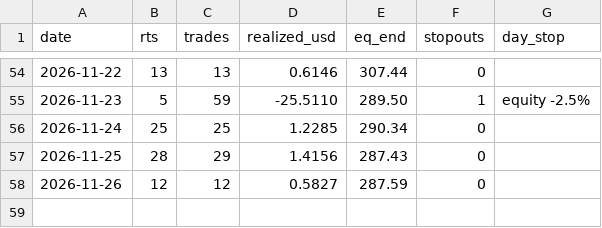
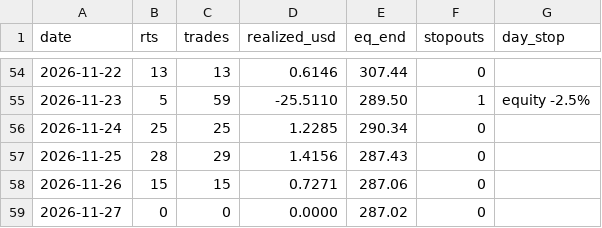
Before and after one commit to Fitrilv3526T/trendgrid, a CSV file: docs/data/day_log.csv, drawn as a sheet; only a part is shown, gaps mark what is left out.

```diff
--- a/docs/data/day_log.csv
+++ b/docs/data/day_log.csv
@@ -57,2 +57,3 @@ date,rts,trades,realized_usd,eq_end,stopouts,day_stop
 2026-11-25,28,29,1.4156,287.43,0,""
-2026-11-26,12,12,0.5827,287.59,0,""
+2026-11-26,15,15,0.7271,287.06,0,""
+2026-11-27,0,0,0.0000,287.02,0,""
```
Also changed, not shown: docs/data/closed_trades.csv, 2 other files.
